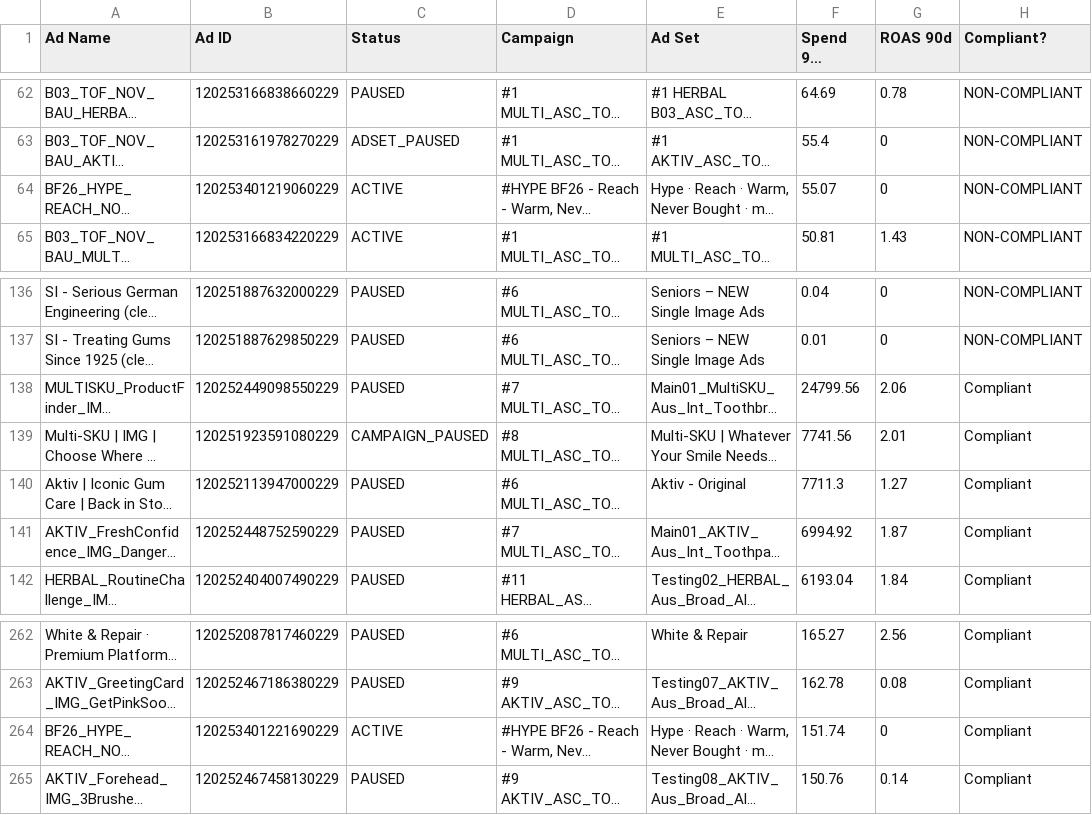
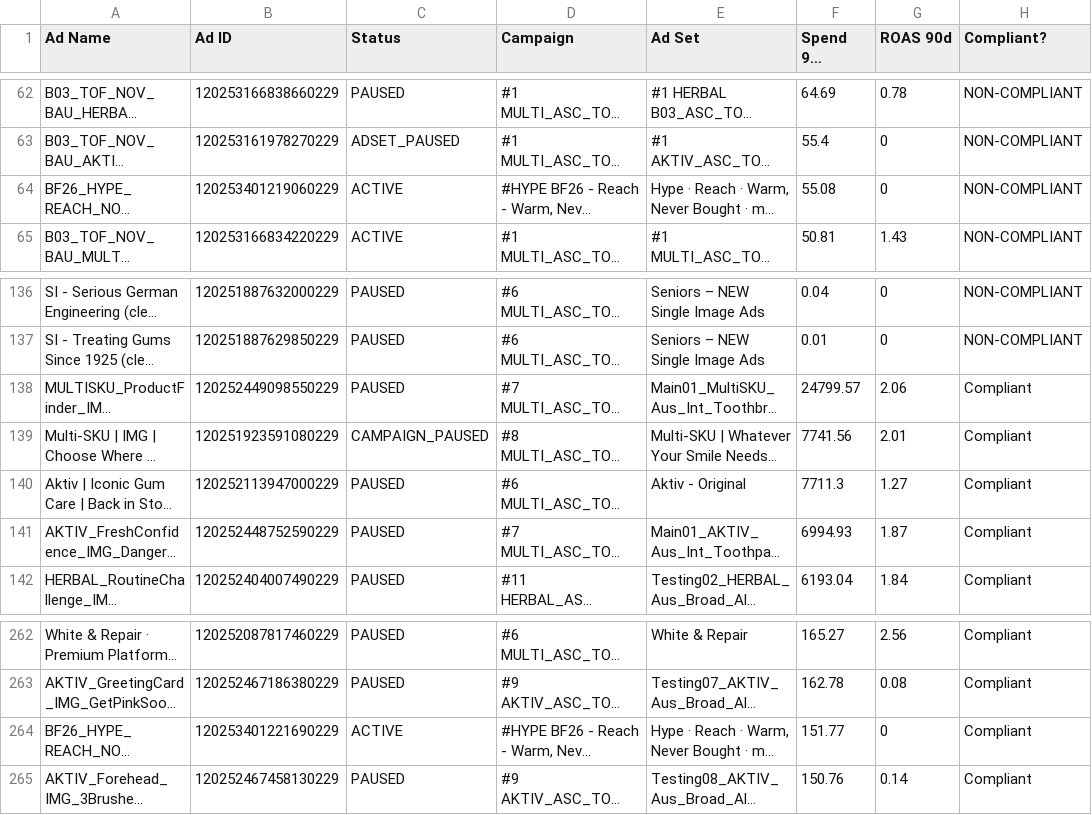
Before and after one commit to LACALUT-AUSTRALIA/lacalut-australia.github.io, a CSV file: live-ads-7k2m9x3/spend_compliance.csv, drawn as a sheet; only a part is shown, gaps mark what is left out; long unchanged cells end in …; the diff names each change by its address in the sheet, - before the commit and + after, or states it on an @@ line.

```diff
--- a/live-ads-7k2m9x3/spend_compliance.csv
+++ b/live-ads-7k2m9x3/spend_compliance.csv
-F64 (Spend 90d (AUD)): 55.07
+F64 (Spend 90d (AUD)): 55.08
-F138 (Spend 90d (AUD)): 24799.56
+F138 (Spend 90d (AUD)): 24799.57
-F141 (Spend 90d (AUD)): 6994.92
+F141 (Spend 90d (AUD)): 6994.93
-F264 (Spend 90d (AUD)): 151.74
+F264 (Spend 90d (AUD)): 151.77
```
Also changed, not shown: 11 other files.
